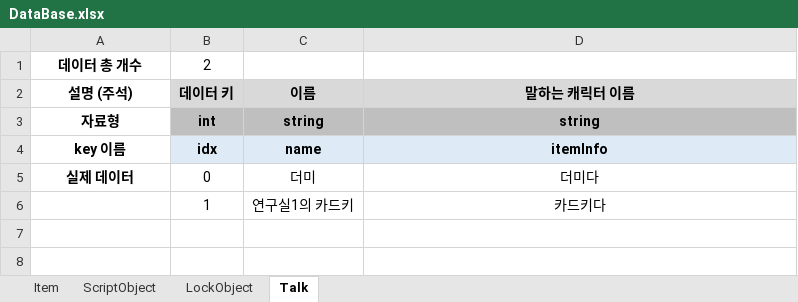
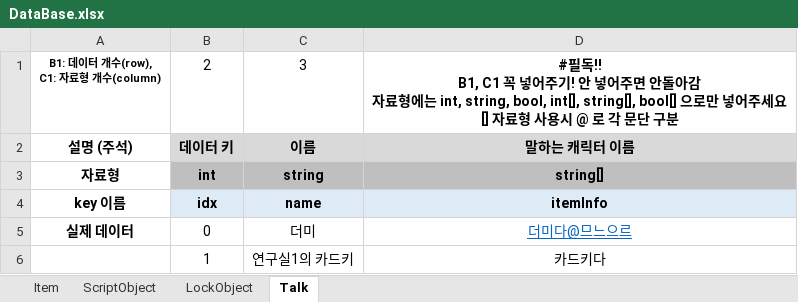
Before and after one commit to adlet0331/Marionette, an Excel workbook: bin/Assets/Resources/IngameData/DataBase.xlsx, sheet Talk, drawn as a sheet; values as stored, in another font and other column widths than the file's, no borders; removed rows and columns are numbered as before the commit, all else as after; ↵ is a line break in a cell; the diff names each change by its address in the sheet, - before the commit and + after, or states it on an @@ line.

```diff
--- a/bin/Assets/Resources/IngameData/DataBase.xlsx (sheet Talk)
+++ b/bin/Assets/Resources/IngameData/DataBase.xlsx (sheet Talk)
-row 1: 데이터 총 개수 | 2
+row 1: B1: 데이터 개수(row), ↵ C1: 자료형 개수(column) | 2 | 3 | #필독!! ↵ B1, C1 꼭 넣어주기! 안 넣어주면 안돌아감 ↵ 자료형에는 int, string, bool, int[], string[], bool[] 으로만 넣어주세요 ↵ [] 자료형 사용시 @ 로 각 문단 구분
-D3: string
+D3: string[]
-D5: 더미다
+D5: 더미다@므느으르
@@ D5 underline: off → on, text colour: black → #0563C1 @@
```
Also changed, not shown: sheet LockObject, sheet Item, sheet ScriptObject, 2 other files.
